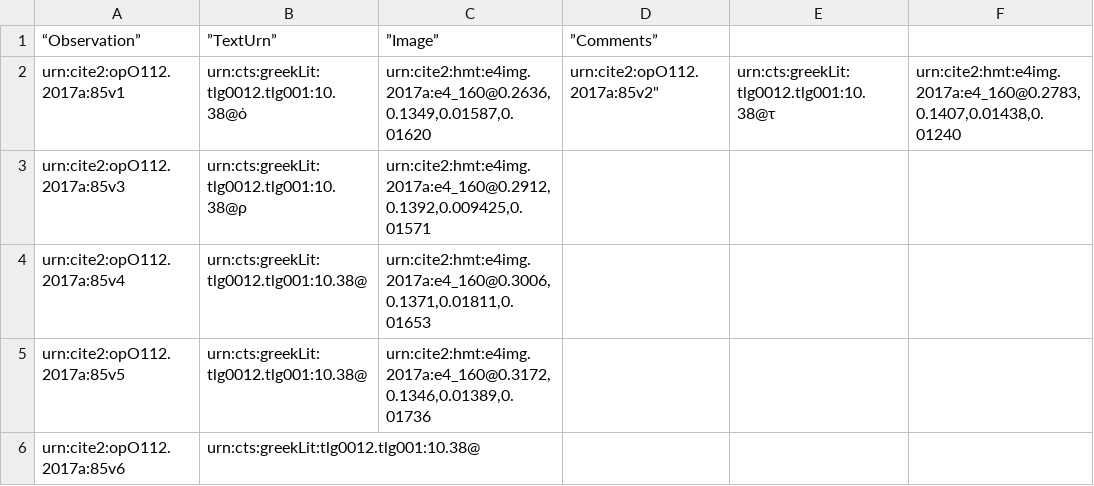
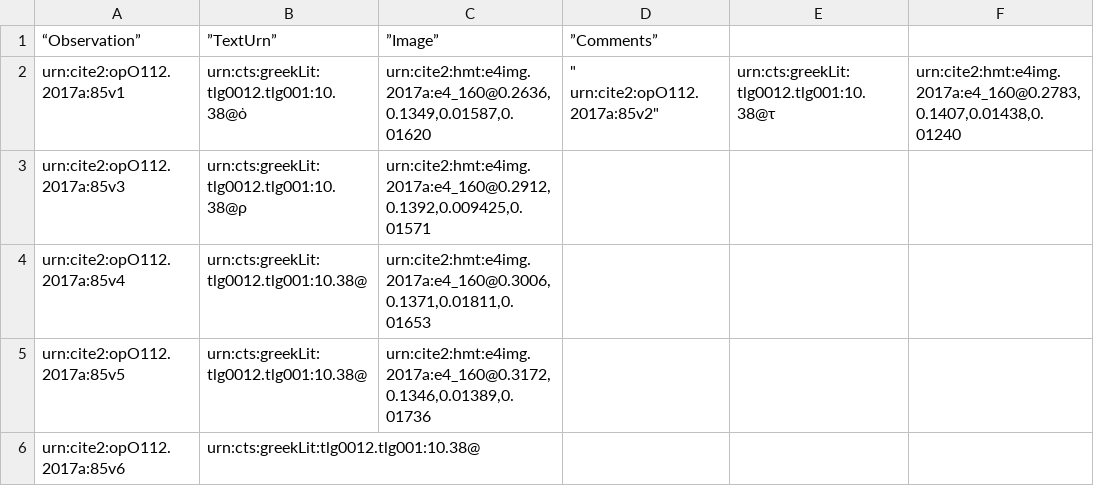
Before and after one commit to hmteditors/furman_OmegaOneTwelve, a CSV file: Palaeography/palaegraphy_85v.csv, drawn as a sheet; only a part is shown.

Commit message:
Update palaegraphy_85v.csv

```diff
--- a/Palaeography/palaegraphy_85v.csv
+++ b/Palaeography/palaegraphy_85v.csv
@@ -1,4 +1,4 @@
 “Observation”,”TextUrn”,”Image”,”Comments”
-"urn:cite2:opO112.2017a:85v1","urn:cts:greekLit:tlg0012.tlg001:10.38@ὀ","urn:cite2:hmt:e4img.2017a:e4_160@0.2636,0.1349,0.01587,0.01620","
-"urn:cite2:opO112.2017a:85v2","urn:cts:greekLit:tlg0012.tlg001:10.38@τ","urn:cite2:hmt:e4img.2017a:e4_160@0.2783,0.1407,0.01438,0.01240",""
+"urn:cite2:opO112.2017a:85v1","urn:cts:greekLit:tlg0012.tlg001:10.38@ὀ","urn:cite2:hmt:e4img.2017a:e4_160@0.2636,0.1349,0.01587,0.01620","""
+"urn:cite2:opO112.2017a:85v2","urn:cts:greekLit:tlg0012.tlg001:10.38@τ","urn:cite2:hmt:e4img.2017a:e4_160@0.2783,0.1407,0.01438,0.01240",""
 "urn:cite2:opO112.2017a:85v3","urn:cts:greekLit:tlg0012.tlg001:10.38@ρ","urn:cite2:hmt:e4img.2017a:e4_160@0.2912,0.1392,0.009425,0.01571",""
```
